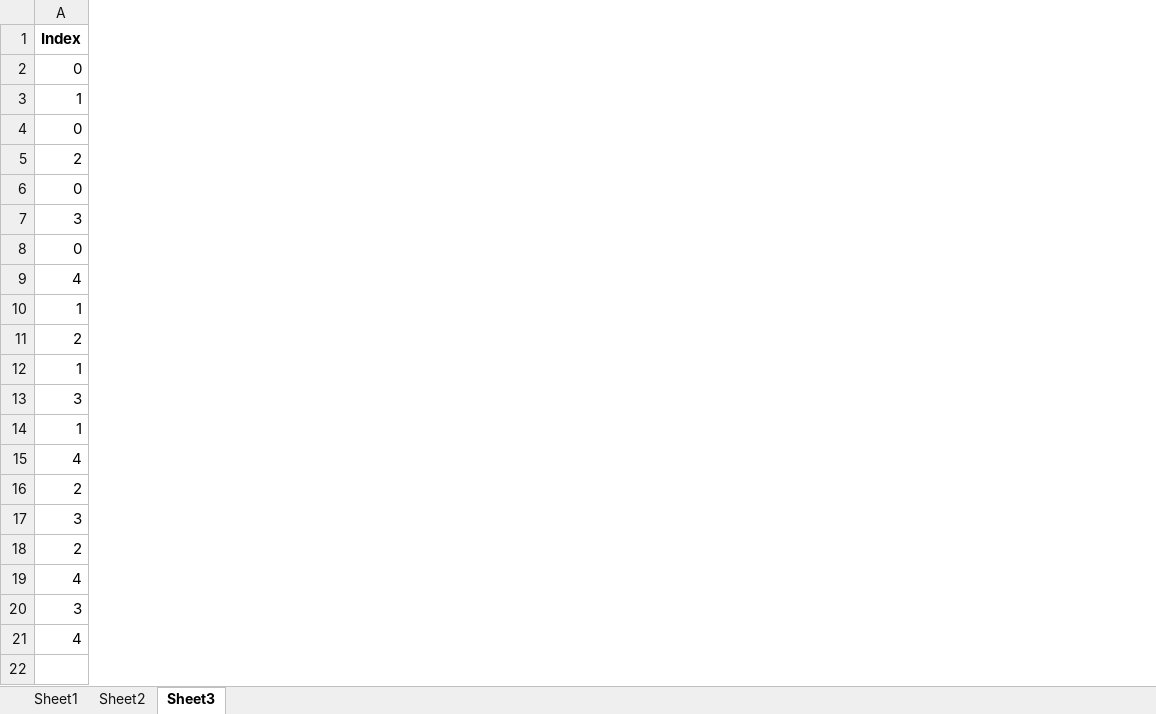
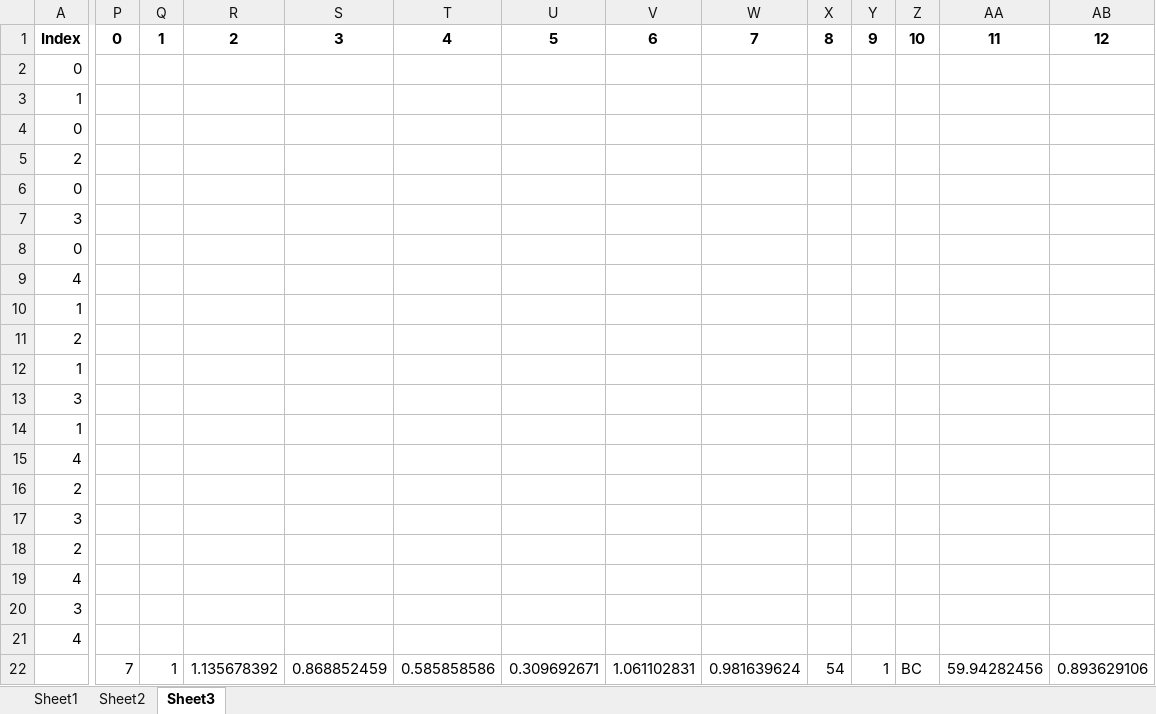
Before and after one commit to avinashbarfa/Distributed-Increamental-Clustering-Algorithm, an Excel workbook: diabetes_data.xlsx, sheet Sheet3, drawn as a sheet; only a part is shown, gaps mark what is left out; values as stored, in another font and other column widths than the file's, no borders; rows hold the shown columns only; the diff covers the shown part only; the diff names each change by its address in the sheet, - before the commit and + after, or states it on an @@ line.

```diff
--- a/diabetes_data.xlsx (sheet Sheet3)
+++ b/diabetes_data.xlsx (sheet Sheet3)
+column P, row 1: 0
+column Q, row 1: 1
+column R, row 1: 2
+column S, row 1: 3
+column T, row 1: 4
+column U, row 1: 5
+column V, row 1: 6
+column W, row 1: 7
+column X, row 1: 8
+column Y, row 1: 9
+column Z, row 1: 10
+column AA, row 1: 11
+column AB, row 1: 12
+row 22:  | 7 | 1 | 1.135678392 | 0.868852459 | 0.585858586 | 0.309692671 | 1.061102831 | 0.981639624 | 54 | 1 | BC | 59.94282456 | 0.893629106
```
Also changed, not shown: 3 added columns elsewhere in this sheet, 1 other file.
